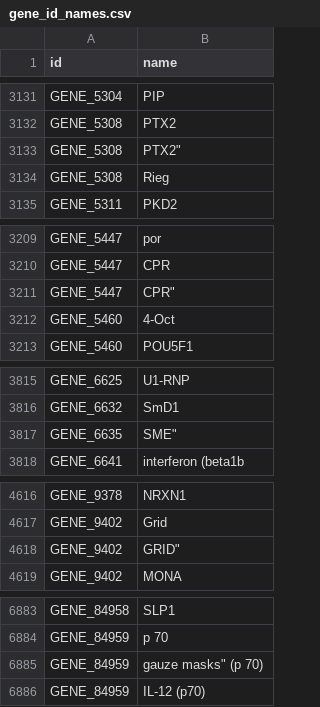
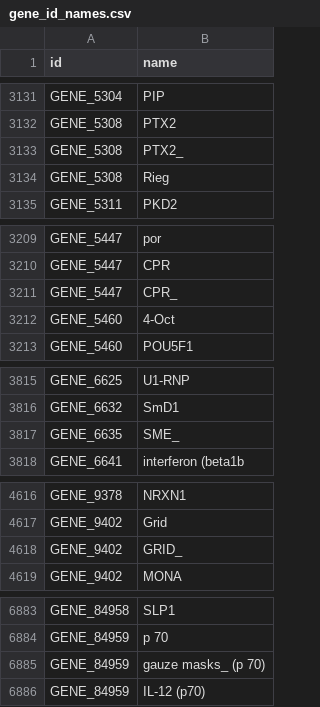
Before and after one commit to fhircat/CORD-19-on-FHIR, a CSV file: cooccurrence/gene_id_names.csv, drawn as a sheet; only a part is shown, gaps mark what is left out; the diff covers the shown part only.

```diff
--- a/cooccurrence/gene_id_names.csv
+++ b/cooccurrence/gene_id_names.csv
@@ -3132,3 +3132,3 @@ GENE_5304	PIP
 GENE_5308	PTX2
-GENE_5308	PTX2"
+GENE_5308	PTX2_
 GENE_5308	Rieg
@@ -3210,3 +3210,3 @@ GENE_5447	por
 GENE_5447	CPR
-GENE_5447	CPR"
+GENE_5447	CPR_
 GENE_5460	4-Oct
@@ -3816,3 +3816,3 @@ GENE_6625	U1-RNP
 GENE_6632	SmD1
-GENE_6635	SME"
+GENE_6635	SME_
 GENE_6641	interferon (beta1b
@@ -4617,3 +4617,3 @@ GENE_9378	NRXN1
 GENE_9402	Grid
-GENE_9402	GRID"
+GENE_9402	GRID_
 GENE_9402	MONA
@@ -6884,3 +6884,3 @@ GENE_84958	SLP1
 GENE_84959	p 70
-GENE_84959	gauze masks" (p 70)
+GENE_84959	gauze masks_ (p 70)
 GENE_84959	IL-12 (p70)
```
Also changed, not shown: 5 edited cells elsewhere in this file.
